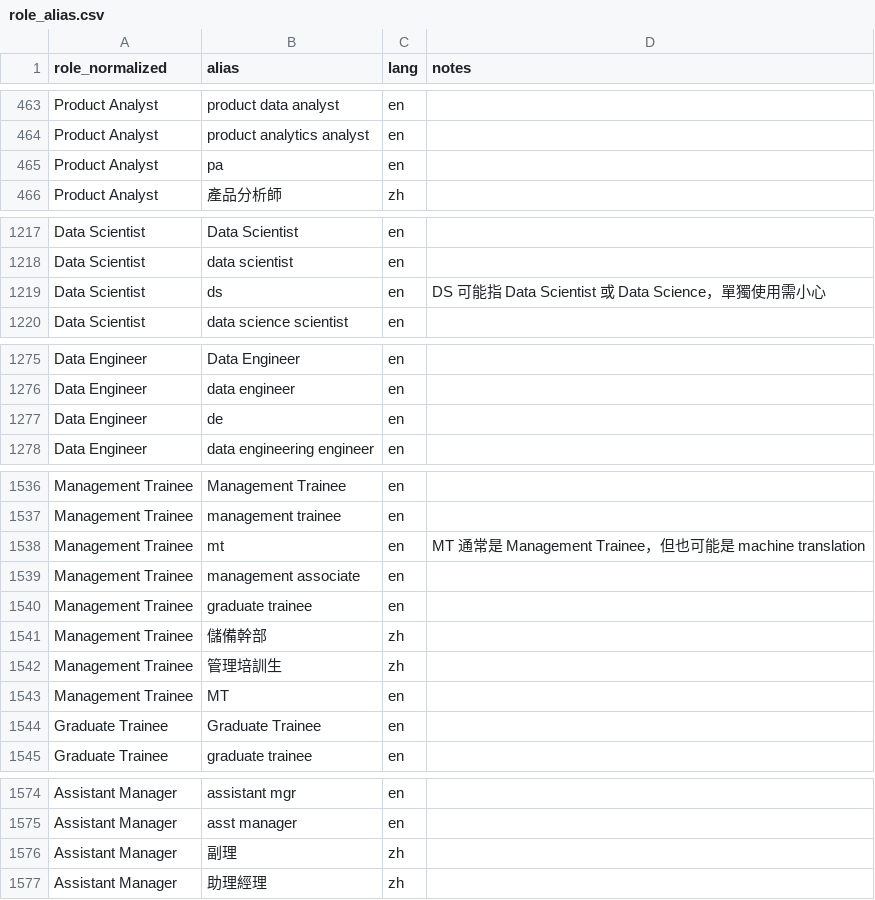
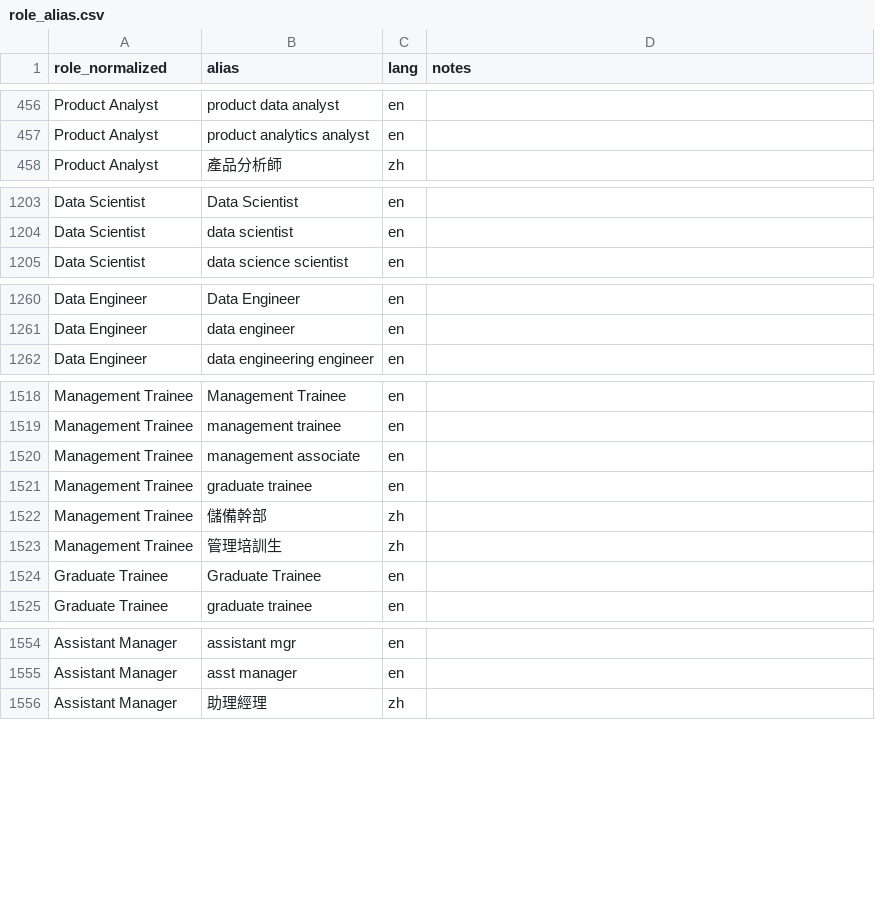
Before and after one commit to Hanklin999/Career_Overfitter, a CSV file: role_alias.csv, drawn as a sheet; only a part is shown, gaps mark what is left out; the diff covers the shown part only.

```diff
--- a/role_alias.csv
+++ b/role_alias.csv
@@ -464,3 +457,2 @@ Product Analyst,product data analyst,en,
 Product Analyst,product analytics analyst,en,
-Product Analyst,pa,en,
 Product Analyst,產品分析師,zh,
@@ -1218,3 +1204,2 @@ Data Scientist,Data Scientist,en,
 Data Scientist,data scientist,en,
-Data Scientist,ds,en,DS 可能指 Data Scientist 或 Data Science，單獨使用需小心
 Data Scientist,data science scientist,en,
@@ -1276,3 +1261,2 @@ Data Engineer,Data Engineer,en,
 Data Engineer,data engineer,en,
-Data Engineer,de,en,
 Data Engineer,data engineering engineer,en,
@@ -1537,3 +1519,2 @@ Management Trainee,Management Trainee,en,
 Management Trainee,management trainee,en,
-Management Trainee,mt,en,MT 通常是 Management Trainee，但也可能是 machine translation
 Management Trainee,management associate,en,
@@ -1542,3 +1523,2 @@ Management Trainee,儲備幹部,zh,
 Management Trainee,管理培訓生,zh,
-Management Trainee,MT,en,
 Graduate Trainee,Graduate Trainee,en,
@@ -1575,3 +1555,2 @@ Assistant Manager,assistant mgr,en,
 Assistant Manager,asst manager,en,
-Assistant Manager,副理,zh,
 Assistant Manager,助理經理,zh,
```
Also changed, not shown: 15 removed rows elsewhere in this file, 3 other files.
